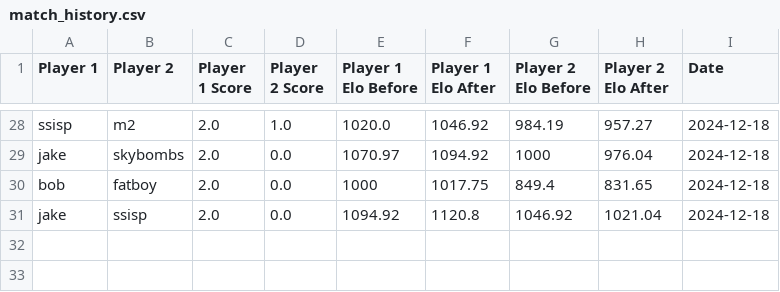
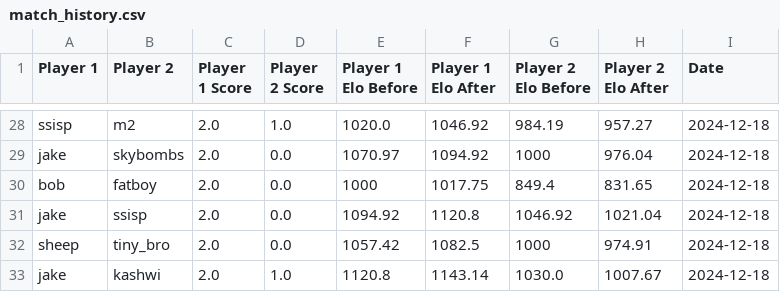
Before and after one commit to TiltedDFA/mkoth1224, a CSV file: match_history.csv, drawn as a sheet; only a part is shown, gaps mark what is left out.

```diff
--- a/match_history.csv
+++ b/match_history.csv
@@ -31 +31,3 @@ bob,fatboy,2.0,0.0,1000,1017.75,849.4,831.65,2024-12-18
 jake,ssisp,2.0,0.0,1094.92,1120.8,1046.92,1021.04,2024-12-18
+sheep,tiny_bro,2.0,0.0,1057.42,1082.5,1000,974.91,2024-12-18
+jake,kashwi,2.0,1.0,1120.8,1143.14,1030.0,1007.67,2024-12-18
```
Also changed, not shown: elo_ratings.csv, 2 other files.
